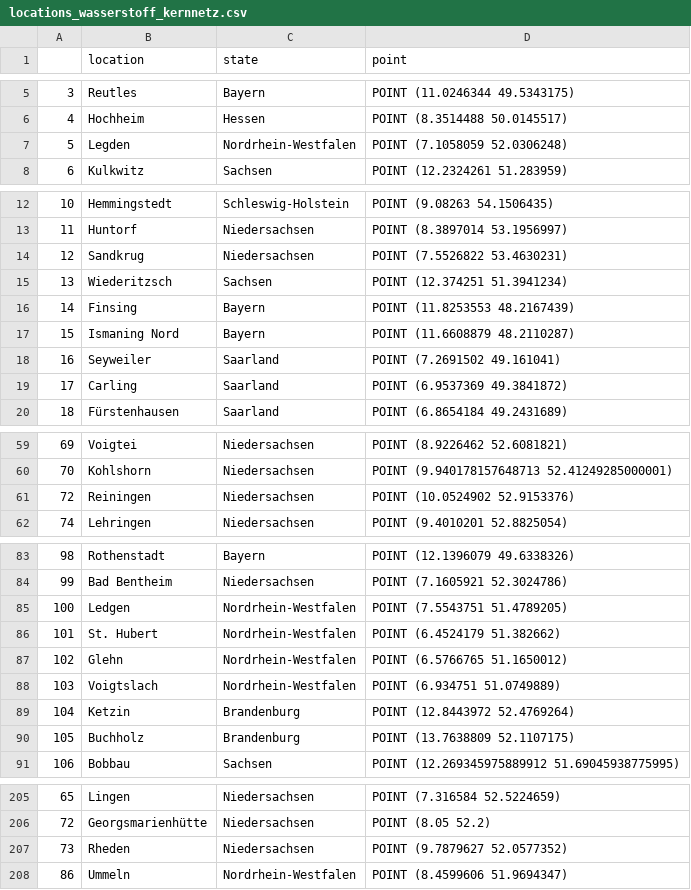
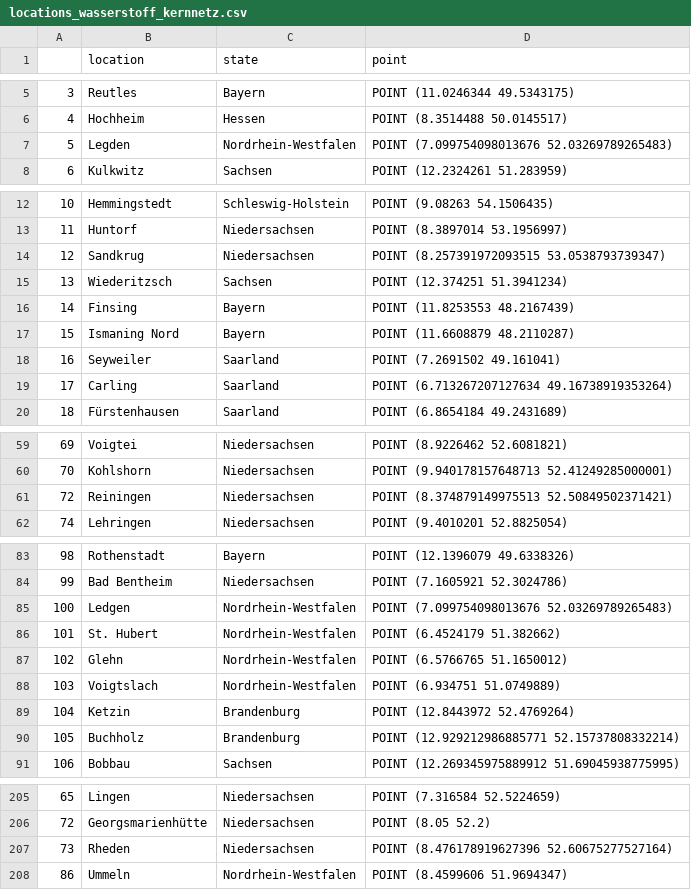
Before and after one commit to PyPSA/pypsa-ariadne, a CSV file: data/wasserstoff_kernnetz/locations_wasserstoff_kernnetz.csv, drawn as a sheet; only a part is shown, gaps mark what is left out.

```diff
--- a/data/wasserstoff_kernnetz/locations_wasserstoff_kernnetz.csv
+++ b/data/wasserstoff_kernnetz/locations_wasserstoff_kernnetz.csv
@@ -6,3 +6,3 @@
 4,Hochheim,Hessen,POINT (8.3514488 50.0145517)
-5,Legden,Nordrhein-Westfalen,POINT (7.1058059 52.0306248)
+5,Legden,Nordrhein-Westfalen,POINT (7.099754098013676 52.03269789265483)
 6,Kulkwitz,Sachsen,POINT (12.2324261 51.283959)
@@ -13,3 +13,3 @@
 11,Huntorf,Niedersachsen,POINT (8.3897014 53.1956997)
-12,Sandkrug,Niedersachsen,POINT (7.5526822 53.4630231)
+12,Sandkrug,Niedersachsen,POINT (8.257391972093515 53.0538793739347)
 13,Wiederitzsch,Sachsen,POINT (12.374251 51.3941234)
@@ -18,3 +18,3 @@
 16,Seyweiler,Saarland,POINT (7.2691502 49.161041)
-17,Carling,Saarland,POINT (6.9537369 49.3841872)
+17,Carling,Saarland,POINT (6.713267207127634 49.16738919353264)
 18,Fürstenhausen,Saarland,POINT (6.8654184 49.2431689)
@@ -60,3 +60,3 @@
 70,Kohlshorn,Niedersachsen,POINT (9.940178157648713 52.41249285000001)
-72,Reiningen,Niedersachsen,POINT (10.0524902 52.9153376)
+72,Reiningen,Niedersachsen,POINT (8.374879149975513 52.50849502371421)
 74,Lehringen,Niedersachsen,POINT (9.4010201 52.8825054)
@@ -84,3 +84,3 @@
 99,Bad Bentheim,Niedersachsen,POINT (7.1605921 52.3024786)
-100,Ledgen,Nordrhein-Westfalen,POINT (7.5543751 51.4789205)
+100,Ledgen,Nordrhein-Westfalen,POINT (7.099754098013676 52.03269789265483)
 101,St. Hubert,Nordrhein-Westfalen,POINT (6.4524179 51.382662)
@@ -89,3 +89,3 @@
 104,Ketzin,Brandenburg,POINT (12.8443972 52.4769264)
-105,Buchholz,Brandenburg,POINT (13.7638809 52.1107175)
+105,Buchholz,Brandenburg,POINT (12.929212986885771 52.15737808332214)
 106,Bobbau,Sachsen,POINT (12.269345975889912 51.69045938775995)
@@ -206,3 +206,3 @@
 72,Georgsmarienhütte,Niedersachsen,POINT (8.05 52.2)
-73,Rheden,Niedersachsen,POINT (9.7879627 52.0577352)
+73,Rheden,Niedersachsen,POINT (8.476178919627396 52.60675277527164)
 86,Ummeln,Nordrhein-Westfalen,POINT (8.4599606 51.9694347)
```
Also changed, not shown: 3 other files.
